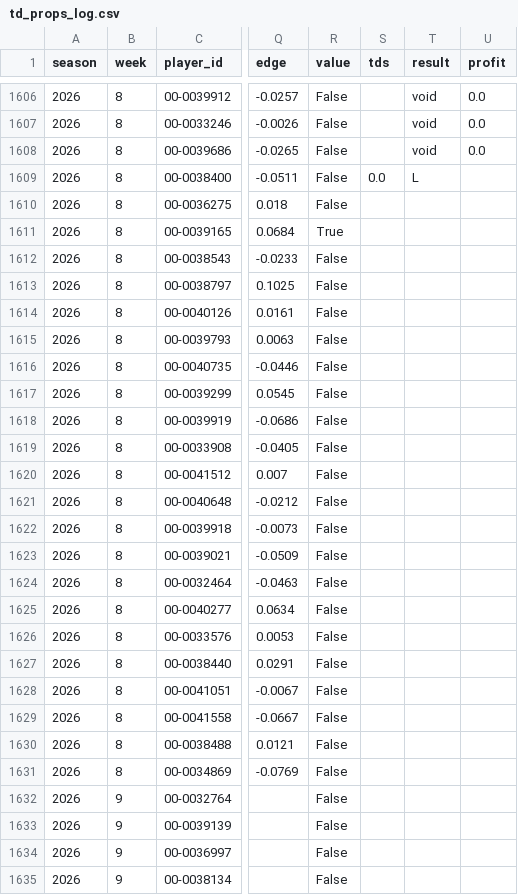
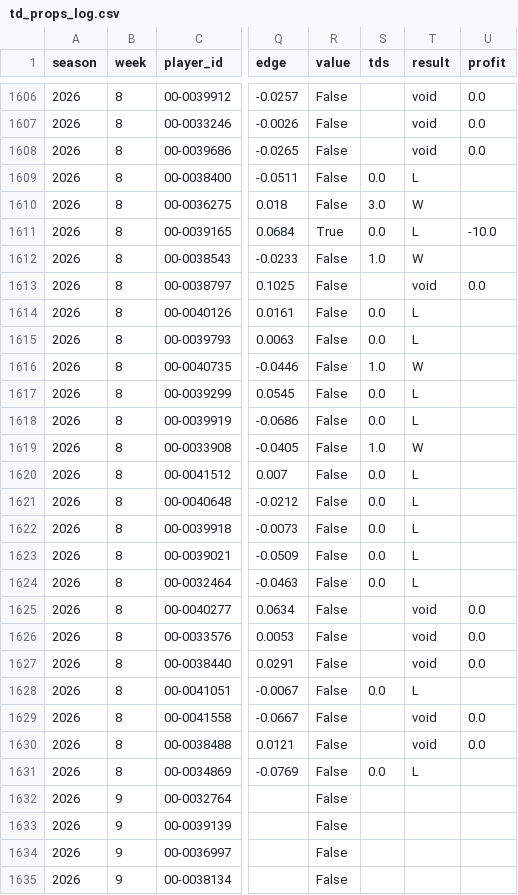
Before and after one commit to ant56-arch/ant56-arch.github.io, a CSV file: nfl-cfb/data/tracking/td_props_log.csv, drawn as a sheet; only a part is shown, gaps mark what is left out; the diff covers the shown part only; the diff names each change by its address in the sheet, - before the commit and + after, or states it on an @@ line.

```diff
--- a/nfl-cfb/data/tracking/td_props_log.csv
+++ b/nfl-cfb/data/tracking/td_props_log.csv
-S1610 (tds): (empty)
+S1610 (tds): 3.0
-T1610 (result): (empty)
+T1610 (result): W
-S1611 (tds): (empty)
+S1611 (tds): 0.0
-T1611 (result): (empty)
+T1611 (result): L
-U1611 (profit): (empty)
+U1611 (profit): -10.0
-S1612 (tds): (empty)
+S1612 (tds): 1.0
-T1612 (result): (empty)
+T1612 (result): W
-T1613 (result): (empty)
+T1613 (result): void
-U1613 (profit): (empty)
+U1613 (profit): 0.0
-S1614:S1615 (tds): (empty)
+S1614:S1615 (tds): 0.0
-T1614:T1615 (result): (empty)
+T1614:T1615 (result): L
-S1616 (tds): (empty)
+S1616 (tds): 1.0
-T1616 (result): (empty)
+T1616 (result): W
-S1617:S1618 (tds): (empty)
+S1617:S1618 (tds): 0.0
-T1617:T1618 (result): (empty)
+T1617:T1618 (result): L
-S1619 (tds): (empty)
+S1619 (tds): 1.0
-T1619 (result): (empty)
+T1619 (result): W
-S1620:S1624 (tds): (empty)
+S1620:S1624 (tds): 0.0
-T1620:T1624 (result): (empty)
+T1620:T1624 (result): L
-T1625:T1627 (result): (empty)
+T1625:T1627 (result): void
-U1625:U1627 (profit): (empty)
+U1625:U1627 (profit): 0.0
-S1628 (tds): (empty)
+S1628 (tds): 0.0
-T1628 (result): (empty)
+T1628 (result): L
-T1629:T1630 (result): (empty)
+T1629:T1630 (result): void
-U1629:U1630 (profit): (empty)
+U1629:U1630 (profit): 0.0
-S1631 (tds): (empty)
+S1631 (tds): 0.0
-T1631 (result): (empty)
+T1631 (result): L
```
Also changed, not shown: 1 added row, 1 removed row and 1 edited cell elsewhere in this file, nfl-cfb/data/tracking/cfb_predictions_log.csv, nfl-cfb/data/tracking/predictions_log.csv, 4 other files.
